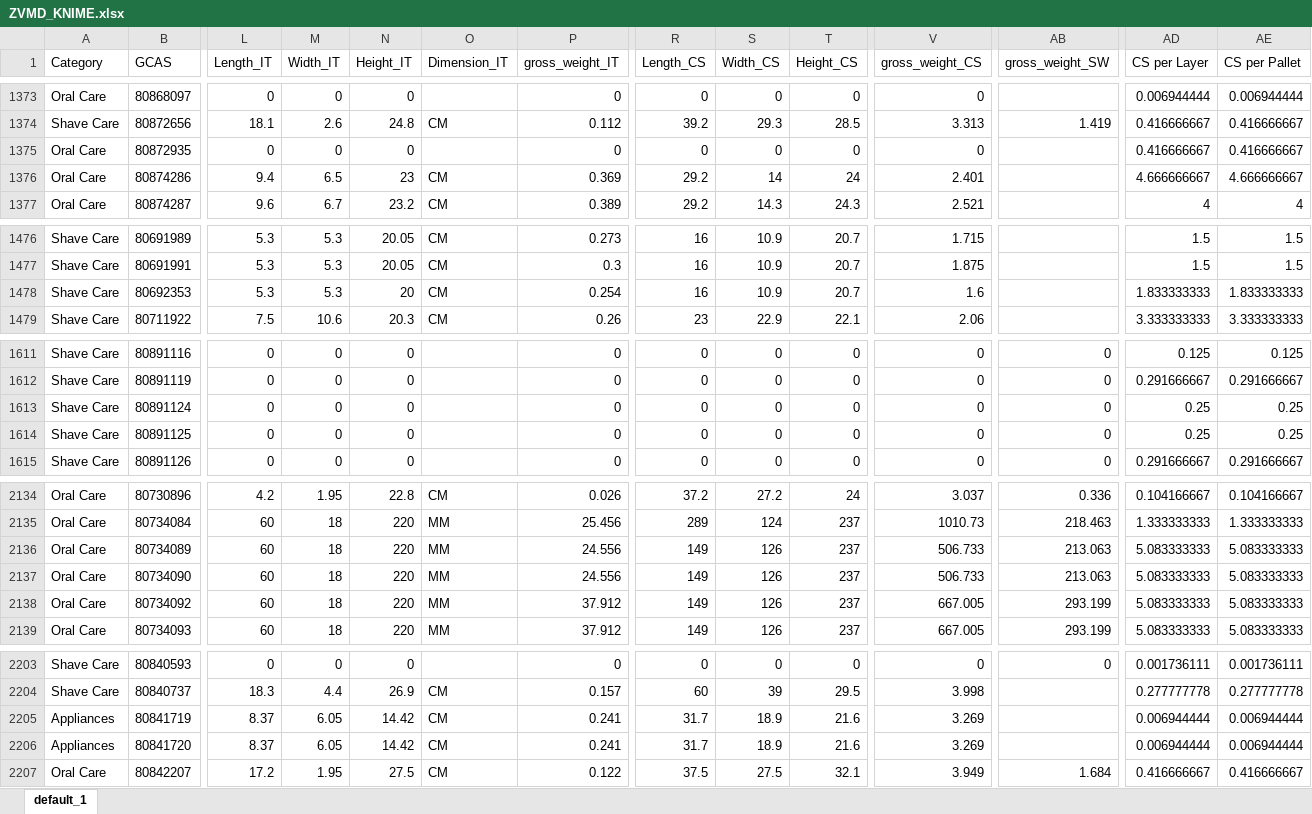
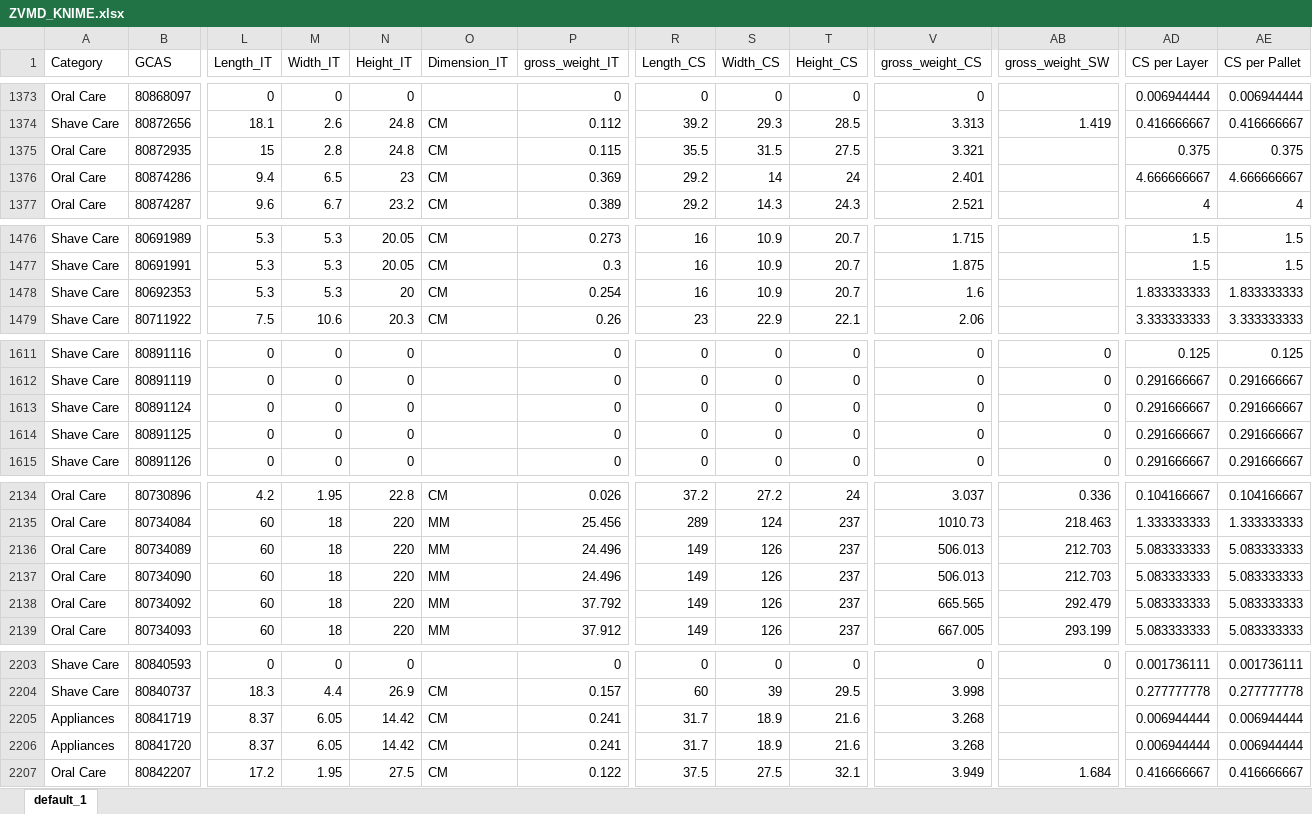
Before and after one commit to swanlee0729/pg.eagles.data, an Excel workbook: ZVMD_KNIME.xlsx, sheet default_1, drawn as a sheet; only a part is shown, gaps mark what is left out; values as stored, in another font and other column widths than the file's, no borders; the diff covers the shown part only; the diff names each change by its address in the sheet, - before the commit and + after, or states it on an @@ line.

```diff
--- a/ZVMD_KNIME.xlsx (sheet default_1)
+++ b/ZVMD_KNIME.xlsx (sheet default_1)
-L1375 (Length_IT): 0
+L1375 (Length_IT): 15
-M1375 (Width_IT): 0
+M1375 (Width_IT): 2.8
-N1375 (Height_IT): 0
+N1375 (Height_IT): 24.8
-O1375 (Dimension_IT): (empty)
+O1375 (Dimension_IT): CM
-P1375 (gross_weight_IT): 0
+P1375 (gross_weight_IT): 0.115
-R1375 (Length_CS): 0
+R1375 (Length_CS): 35.5
-S1375 (Width_CS): 0
+S1375 (Width_CS): 31.5
-T1375 (Height_CS): 0
+T1375 (Height_CS): 27.5
-V1375 (gross_weight_CS): 0
+V1375 (gross_weight_CS): 3.321
-AD1375 (CS per Layer): 0.416666667
+AD1375 (CS per Layer): 0.375
-AE1375 (CS per Pallet): 0.416666667
+AE1375 (CS per Pallet): 0.375
-AD1613:AD1614 (CS per Layer): 0.25
+AD1613:AD1614 (CS per Layer): 0.291666667
-AE1613:AE1614 (CS per Pallet): 0.25
+AE1613:AE1614 (CS per Pallet): 0.291666667
-P2136:P2137 (gross_weight_IT): 24.556
+P2136:P2137 (gross_weight_IT): 24.496
-V2136:V2137 (gross_weight_CS): 506.733
+V2136:V2137 (gross_weight_CS): 506.013
-AB2136:AB2137 (gross_weight_SW): 213.063
+AB2136:AB2137 (gross_weight_SW): 212.703
-P2138 (gross_weight_IT): 37.912
+P2138 (gross_weight_IT): 37.792
-V2138 (gross_weight_CS): 667.005
+V2138 (gross_weight_CS): 665.565
-AB2138 (gross_weight_SW): 293.199
+AB2138 (gross_weight_SW): 292.479
-V2205:V2206 (gross_weight_CS): 3.269
+V2205:V2206 (gross_weight_CS): 3.268
```
Also changed, not shown: 10 edited cells elsewhere in this sheet, IOPT_KNIME.xlsx, Inventory_KNIME.xlsx, 5 other files.
